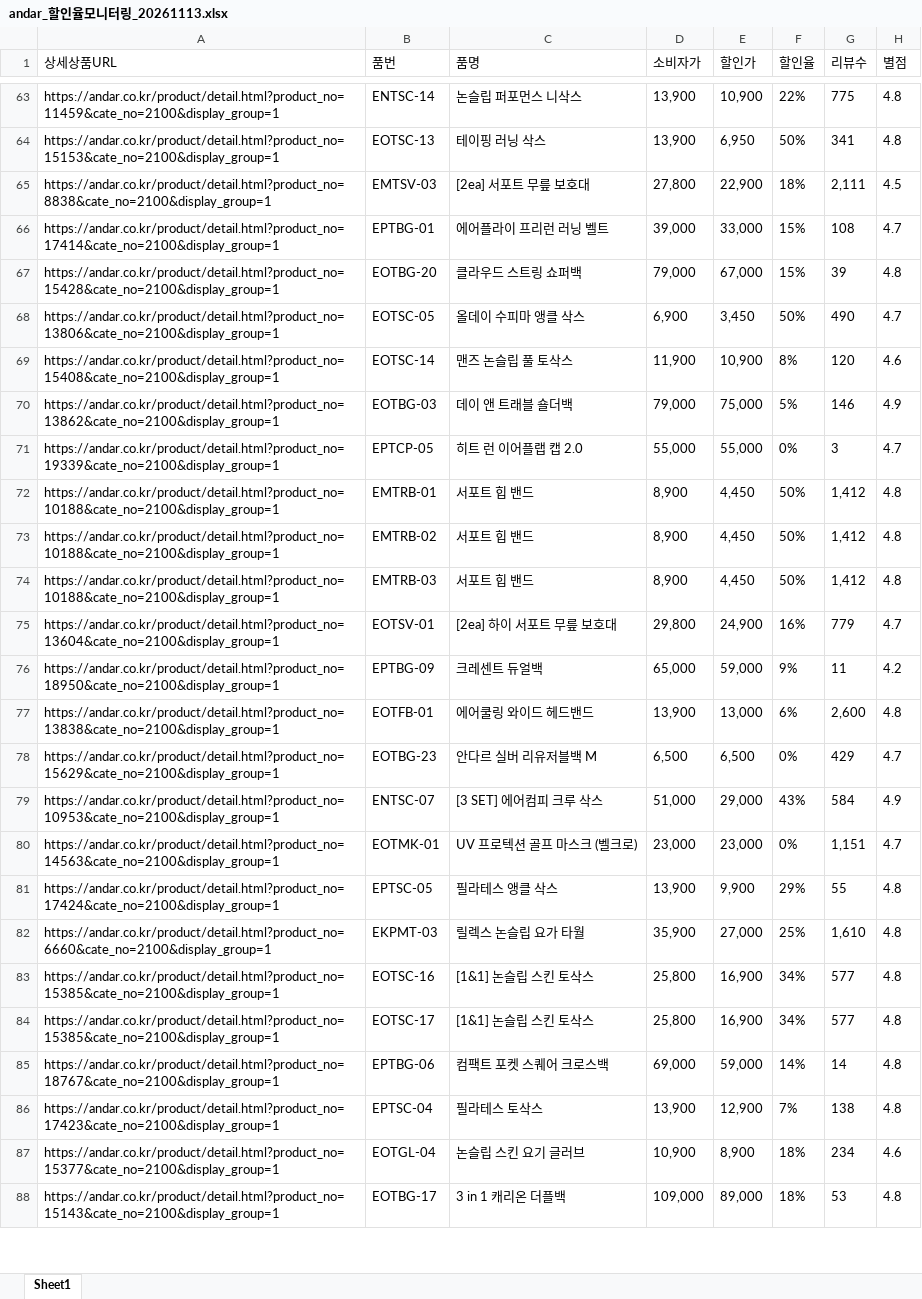
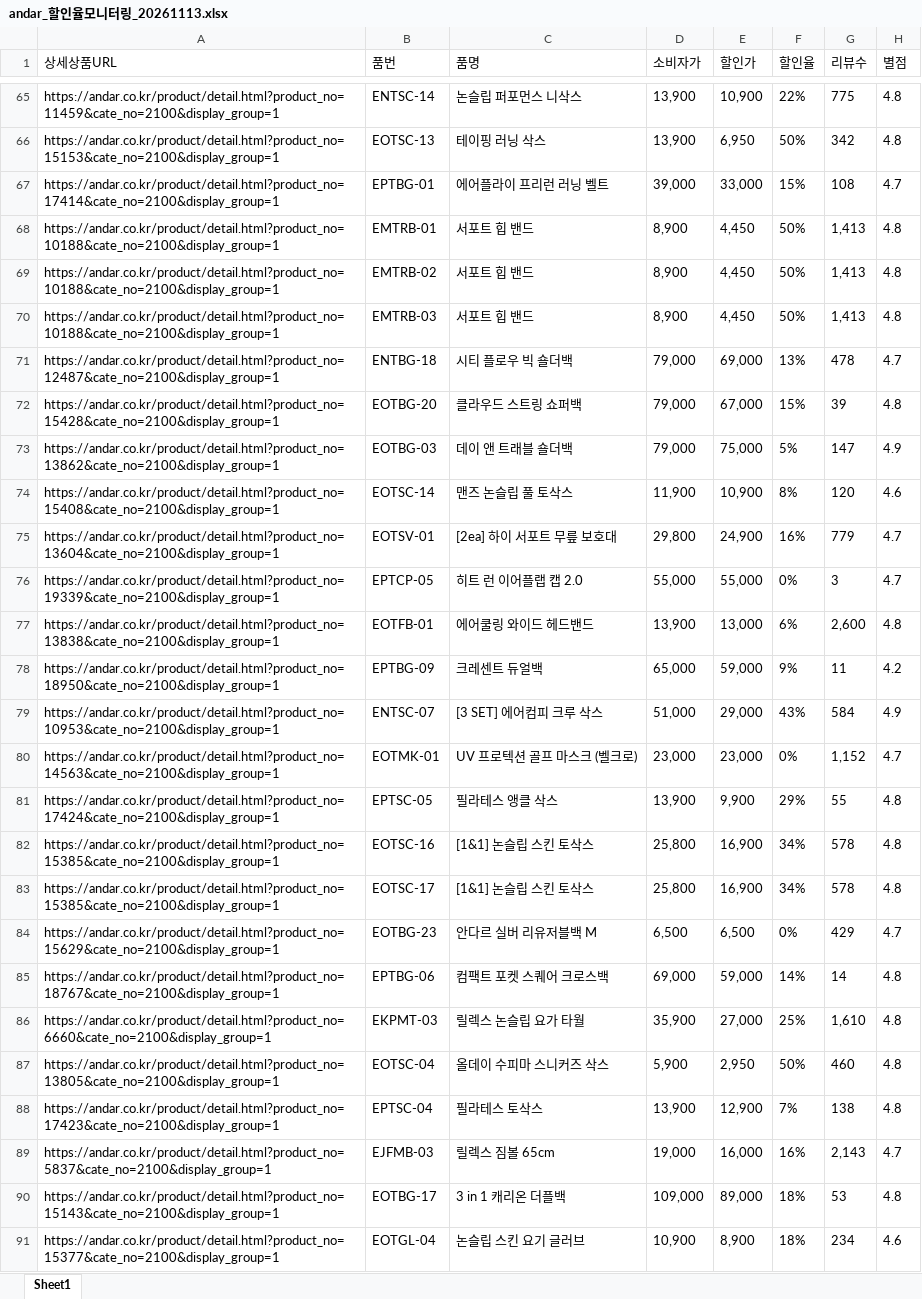
Before and after one commit to yupee-pretty/andar-scrape, an Excel workbook: results/andar_할인율모니터링_20261113.xlsx, sheet Sheet1, drawn as a sheet; only a part is shown, gaps mark what is left out; values as stored, in another font and other column widths than the file's, no borders; removed rows and columns are numbered as before the commit, all else as after; the diff covers the shown part only; the diff names each change by its address in the sheet, - before the commit and + after, or states it on an @@ line.

```diff
--- a/results/andar_할인율모니터링_20261113.xlsx (sheet Sheet1)
+++ b/results/andar_할인율모니터링_20261113.xlsx (sheet Sheet1)
-G66 (리뷰수): 341
+G66 (리뷰수): 342
@@ row 65 moved to row 64: https://andar.co.kr/product/detail.html?… @@
+row 68: https://andar.co.kr/product/detail.html?product_no=10188&cate_no=2100&display_group=1 | EMTRB-01 | 서포트 힙 밴드 | 8,900 | 4,450 | 50% | 1,413 | 4.8
+row 69: https://andar.co.kr/product/detail.html?product_no=10188&cate_no=2100&display_group=1 | EMTRB-02 | 서포트 힙 밴드 | 8,900 | 4,450 | 50% | 1,413 | 4.8
+row 70: https://andar.co.kr/product/detail.html?product_no=10188&cate_no=2100&display_group=1 | EMTRB-03 | 서포트 힙 밴드 | 8,900 | 4,450 | 50% | 1,413 | 4.8
+row 71: https://andar.co.kr/product/detail.html?product_no=12487&cate_no=2100&display_group=1 | ENTBG-18 | 시티 플로우 빅 숄더백 | 79,000 | 69,000 | 13% | 478 | 4.7
@@ row 68 moved to row 60: https://andar.co.kr/product/detail.html?… @@
+row 73: https://andar.co.kr/product/detail.html?product_no=13862&cate_no=2100&display_group=1 | EOTBG-03 | 데이 앤 트래블 숄더백 | 79,000 | 75,000 | 5% | 147 | 4.9
-row 70: https://andar.co.kr/product/detail.html?product_no=13862&cate_no=2100&display_group=1 | EOTBG-03 | 데이 앤 트래블 숄더백 | 79,000 | 75,000 | 5% | 146 | 4.9
-row 72: https://andar.co.kr/product/detail.html?product_no=10188&cate_no=2100&display_group=1 | EMTRB-01 | 서포트 힙 밴드 | 8,900 | 4,450 | 50% | 1,412 | 4.8
-row 73: https://andar.co.kr/product/detail.html?product_no=10188&cate_no=2100&display_group=1 | EMTRB-02 | 서포트 힙 밴드 | 8,900 | 4,450 | 50% | 1,412 | 4.8
-row 74: https://andar.co.kr/product/detail.html?product_no=10188&cate_no=2100&display_group=1 | EMTRB-03 | 서포트 힙 밴드 | 8,900 | 4,450 | 50% | 1,412 | 4.8
+row 80: https://andar.co.kr/product/detail.html?product_no=14563&cate_no=2100&display_group=1 | EOTMK-01 | UV 프로텍션 골프 마스크 (벨크로) | 23,000 | 23,000 | 0% | 1,152 | 4.7
+row 82: https://andar.co.kr/product/detail.html?product_no=15385&cate_no=2100&display_group=1 | EOTSC-16 | [1&1] 논슬립 스킨 토삭스 | 25,800 | 16,900 | 34% | 578 | 4.8
+row 83: https://andar.co.kr/product/detail.html?product_no=15385&cate_no=2100&display_group=1 | EOTSC-17 | [1&1] 논슬립 스킨 토삭스 | 25,800 | 16,900 | 34% | 578 | 4.8
-row 80: https://andar.co.kr/product/detail.html?product_no=14563&cate_no=2100&display_group=1 | EOTMK-01 | UV 프로텍션 골프 마스크 (벨크로) | 23,000 | 23,000 | 0% | 1,151 | 4.7
-row 83: https://andar.co.kr/product/detail.html?product_no=15385&cate_no=2100&display_group=1 | EOTSC-16 | [1&1] 논슬립 스킨 토삭스 | 25,800 | 16,900 | 34% | 577 | 4.8
-row 84: https://andar.co.kr/product/detail.html?product_no=15385&cate_no=2100&display_group=1 | EOTSC-17 | [1&1] 논슬립 스킨 토삭스 | 25,800 | 16,900 | 34% | 577 | 4.8
@@ row 91 moved to row 87: https://andar.co.kr/product/detail.html?… @@
+row 89: https://andar.co.kr/product/detail.html?product_no=5837&cate_no=2100&display_group=1 | EJFMB-03 | 릴렉스 짐볼 65cm | 19,000 | 16,000 | 16% | 2,143 | 4.7
@@ row 88 moved to row 90: https://andar.co.kr/product/detail.html?… @@
```
Also changed, not shown: 19 added rows, 24 removed rows, 29 moved rows and 33 edited cells elsewhere in this sheet.
